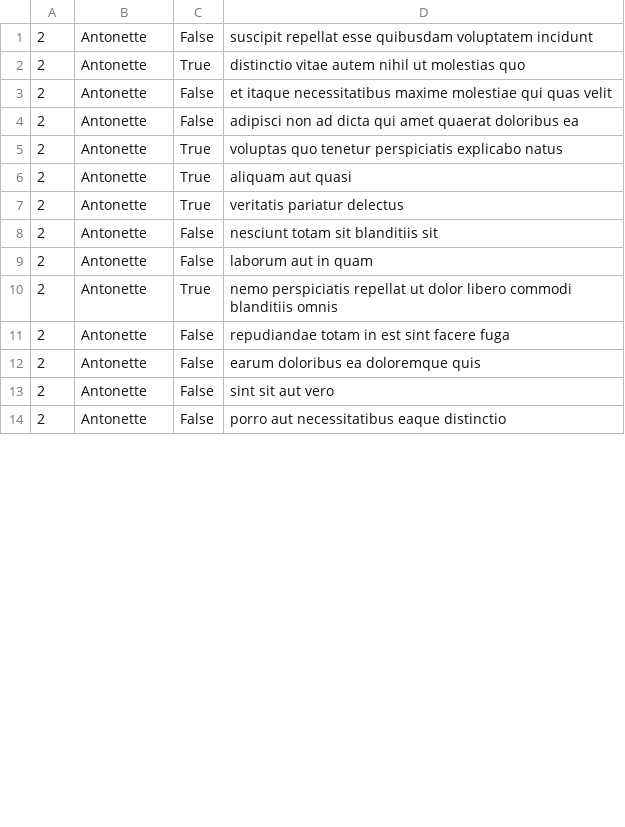
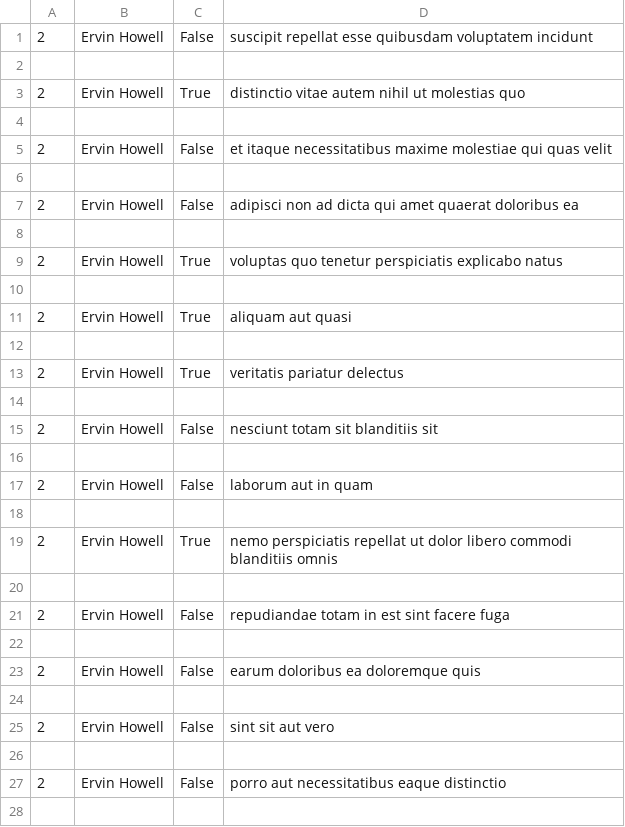
Before and after one commit to Jamezfn/alx-system_engineering-devops, a CSV file: 0x15-api/2.csv, drawn as a sheet; only a part is shown; the diff covers the shown part only.

```diff
--- a/0x15-api/2.csv
+++ b/0x15-api/2.csv
@@ -1,14 +1,28 @@
-"2","Antonette","False","suscipit repellat esse quibusdam voluptatem incidunt"
-"2","Antonette","True","distinctio vitae autem nihil ut molestias quo"
-"2","Antonette","False","et itaque necessitatibus maxime molestiae qui quas velit"
-"2","Antonette","False","adipisci non ad dicta qui amet quaerat doloribus ea"
-"2","Antonette","True","voluptas quo tenetur perspiciatis explicabo natus"
-"2","Antonette","True","aliquam aut quasi"
-"2","Antonette","True","veritatis pariatur delectus"
-"2","Antonette","False","nesciunt totam sit blanditiis sit"
-"2","Antonette","False","laborum aut in quam"
-"2","Antonette","True","nemo perspiciatis repellat ut dolor libero commodi blanditiis omnis"
-"2","Antonette","False","repudiandae totam in est sint facere fuga"
-"2","Antonette","False","earum doloribus ea doloremque quis"
-"2","Antonette","False","sint sit aut vero"
-"2","Antonette","False","porro aut necessitatibus eaque distinctio"
+"2","Ervin Howell","False","suscipit repellat esse quibusdam voluptatem incidunt"
+
+"2","Ervin Howell","True","distinctio vitae autem nihil ut molestias quo"
+
+"2","Ervin Howell","False","et itaque necessitatibus maxime molestiae qui quas velit"
+
+"2","Ervin Howell","False","adipisci non ad dicta qui amet quaerat doloribus ea"
+
+"2","Ervin Howell","True","voluptas quo tenetur perspiciatis explicabo natus"
+
+"2","Ervin Howell","True","aliquam aut quasi"
+
+"2","Ervin Howell","True","veritatis pariatur delectus"
+
+"2","Ervin Howell","False","nesciunt totam sit blanditiis sit"
+
+"2","Ervin Howell","False","laborum aut in quam"
+
+"2","Ervin Howell","True","nemo perspiciatis repellat ut dolor libero commodi blanditiis omnis"
+
+"2","Ervin Howell","False","repudiandae totam in est sint facere fuga"
+
+"2","Ervin Howell","False","earum doloribus ea doloremque quis"
+
+"2","Ervin Howell","False","sint sit aut vero"
+
+"2","Ervin Howell","False","porro aut necessitatibus eaque distinctio"
+
```
Also changed, not shown: 5 added rows and 6 edited cells elsewhere in this file, 9 other files.
